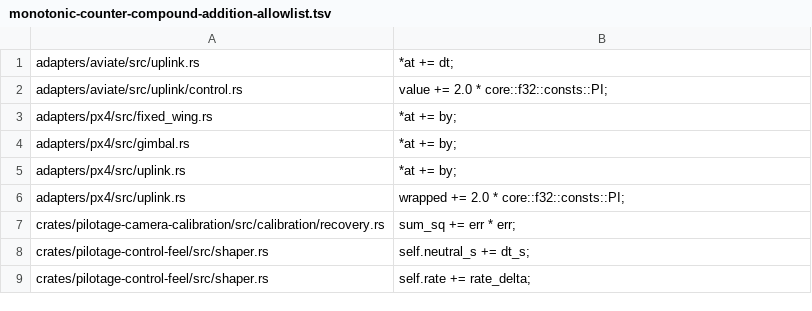
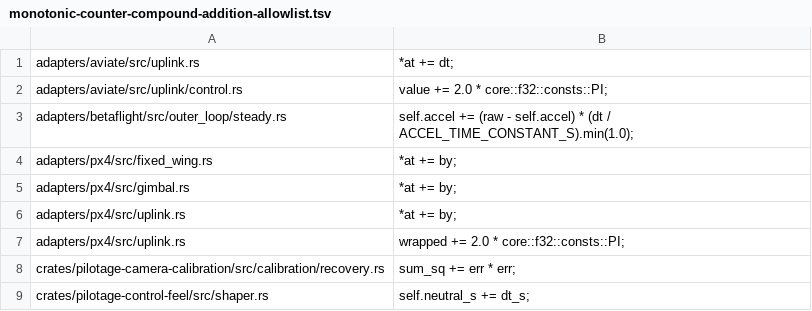
Before and after one commit to luofang34/Pilotage, a TSV file: scripts/monotonic-counter-compound-addition-allowlist.tsv, drawn as a sheet; only a part is shown; the shorter side is filled out with more unchanged rows; the diff names each change by its address in the sheet, - before the commit and + after, or states it on an @@ line.

```diff
--- a/scripts/monotonic-counter-compound-addition-allowlist.tsv
+++ b/scripts/monotonic-counter-compound-addition-allowlist.tsv
+row 3: adapters/betaflight/src/outer_loop/steady.rs | self.accel += (raw - self.accel) * (dt / ACCEL_TIME_CONSTANT_S).min(1.0);
```
